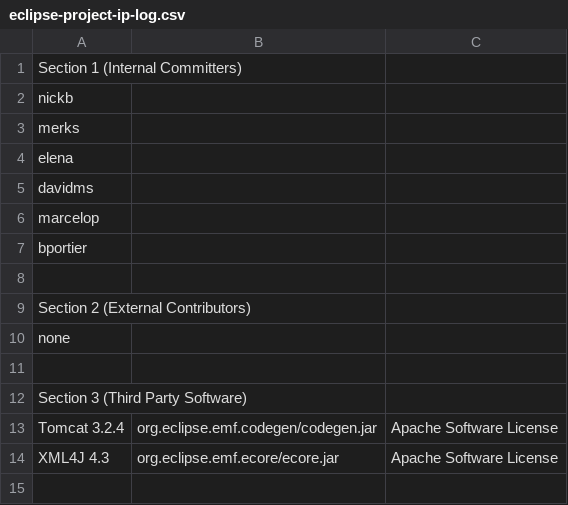
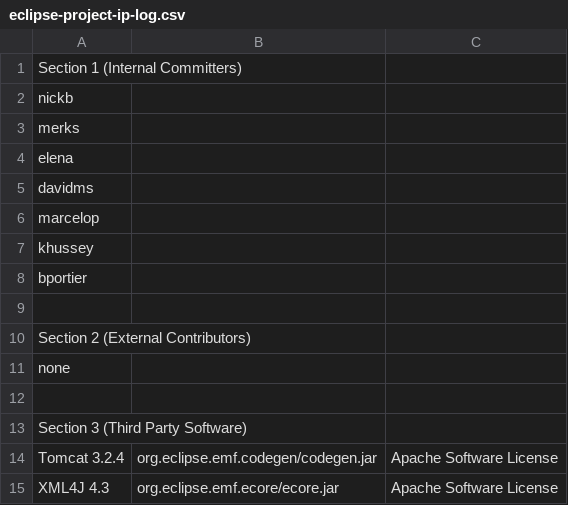
Before and after one commit to eclipse-emf/emf-website, a CSV file: eclipse-project-ip-log.csv, drawn as a sheet.

Commit message:
Fix committers list

```diff
--- a/eclipse-project-ip-log.csv
+++ b/eclipse-project-ip-log.csv
@@ -6,2 +6,3 @@ davidms,,
 marcelop,,
+khussey,,
 bportier,,
```
